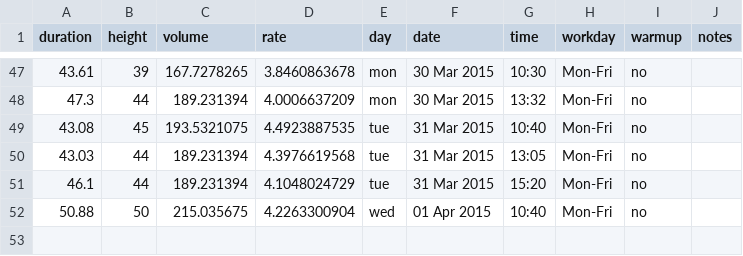
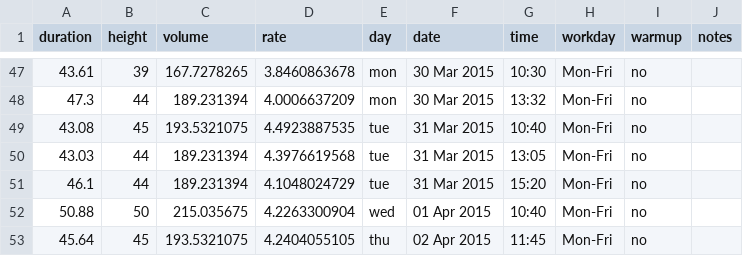
Before and after one commit to scevans/coffee-data, a CSV file: coffee-data.csv, drawn as a sheet; only a part is shown, gaps mark what is left out; the diff names each change by its address in the sheet, - before the commit and + after, or states it on an @@ line.

```diff
--- a/coffee-data.csv
+++ b/coffee-data.csv
+row 53: 45.64 | 45 | 193.5321075 | 4.2404055105 | thu | 02 Apr 2015 | 11:45 | Mon-Fri | no
```
Also changed, not shown: 4 other files.
